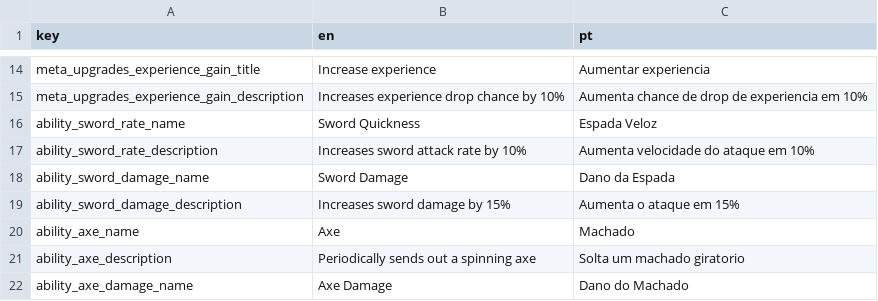
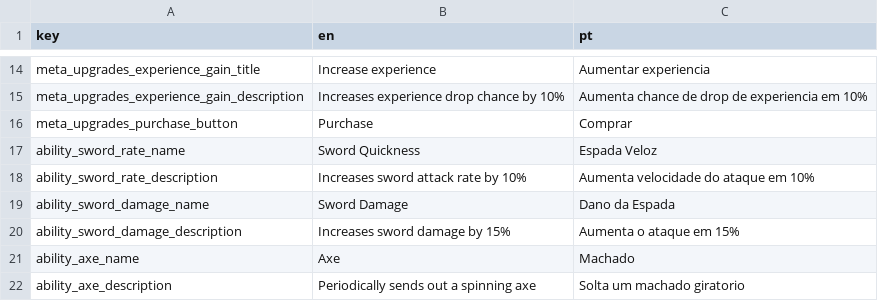
Before and after one commit to lluukinha/LucidDreamsSurvivor, a CSV file: translations.csv, drawn as a sheet; only a part is shown, gaps mark what is left out; the shorter side is filled out with more unchanged rows.

Commit message:
meta upgrades menu

```diff
--- a/translations.csv
+++ b/translations.csv
@@ -15,2 +15,3 @@ meta_upgrades_experience_gain_title,Increase experience,Aumentar experiencia
 meta_upgrades_experience_gain_description,Increases experience drop chance by 10%,Aumenta chance de drop de experiencia em 10%
+meta_upgrades_purchase_button,Purchase,Comprar
 ability_sword_rate_name,Sword Quickness,Espada Veloz
```
Also changed, not shown: 8 other files.
